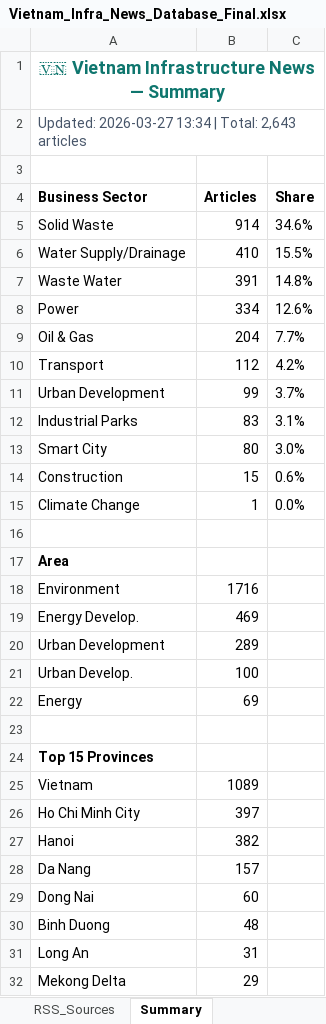
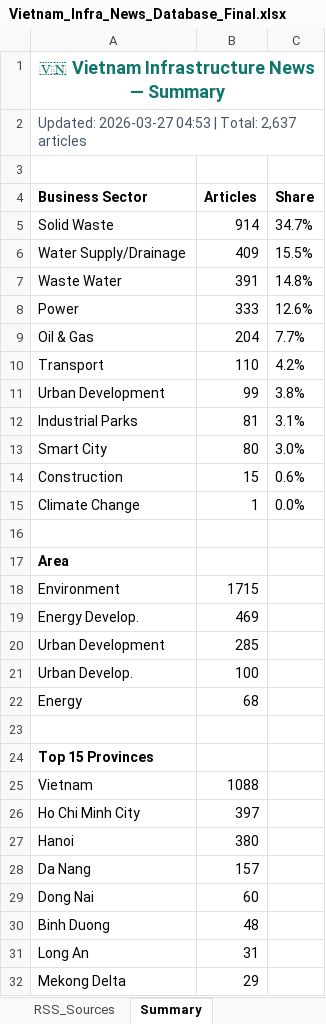
Before and after one commit to hms4792/vietnam-infra-news, an Excel workbook: data/database/Vietnam_Infra_News_Database_Final.xlsx, sheet Summary, drawn as a sheet; only a part is shown; values as stored, in another font and other column widths than the file's, no borders; the diff covers the shown part only; the diff names each change by its address in the sheet, - before the commit and + after, or states it on an @@ line.

```diff
--- a/data/database/Vietnam_Infra_News_Database_Final.xlsx (sheet Summary)
+++ b/data/database/Vietnam_Infra_News_Database_Final.xlsx (sheet Summary)
-A2 (Business Sector): Updated: 2026-03-27 13:34 | Total: 2,643 articles
+A2 (Business Sector): Updated: 2026-03-27 04:53 | Total: 2,637 articles
-C5 (Share): 34.6%
+C5 (Share): 34.7%
-B6 (Articles): 410
+B6 (Articles): 409
-B8 (Articles): 334
+B8 (Articles): 333
-B10 (Articles): 112
+B10 (Articles): 110
-C11 (Share): 3.7%
+C11 (Share): 3.8%
-B12 (Articles): 83
+B12 (Articles): 81
-B18 (Articles): 1716
+B18 (Articles): 1715
-B20 (Articles): 289
+B20 (Articles): 285
-B22 (Articles): 69
+B22 (Articles): 68
-B25 (Articles): 1089
+B25 (Articles): 1088
-B27 (Articles): 382
+B27 (Articles): 380
```
Also changed, not shown: 1 edited cell elsewhere in this sheet, sheet News Database, sheet Keywords, sheet RSS_Sources, sheet Source, sheet Collection_Log, sheet Keyword History.
